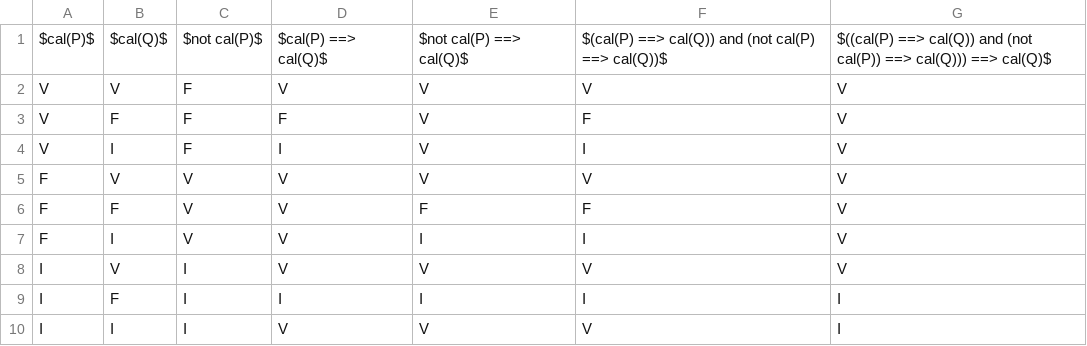
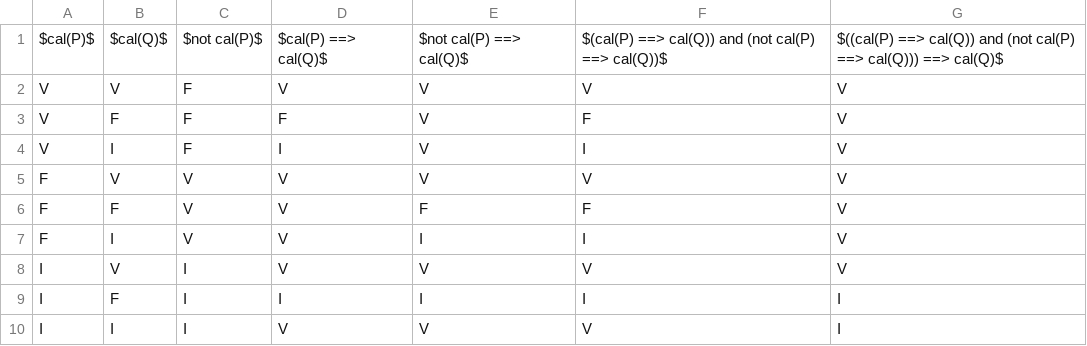
Before and after one commit to andreim42/DMs-Maths-LLG, a CSV file: 1E1-DM1/tables/3c.csv, drawn as a sheet.

Commit message:
Corrections de typos finales

```diff
--- a/1E1-DM1/tables/3c.csv
+++ b/1E1-DM1/tables/3c.csv
@@ -1,2 +1,2 @@
-$cal(P)$,$cal(Q)$,$not cal(P)$,$cal(P) ==> cal(Q)$,$not cal(P) ==> cal(Q)$,$(cal(P) ==> cal(Q)) and (not cal(P) ==> cal(Q))$,$((cal(P) ==> cal(Q)) and (not cal(P)) ==> cal(Q))) ==> cal(Q)$
+$cal(P)$,$cal(Q)$,$not cal(P)$,$cal(P) ==> cal(Q)$,$not cal(P) ==> cal(Q)$,$(cal(P) ==> cal(Q)) and (not cal(P) ==> cal(Q))$,$((cal(P) ==> cal(Q)) and (not cal(P) ==> cal(Q))) ==> cal(Q)$
 V,V,F,V,V,V,V
```
Also changed, not shown: 3 other files.
